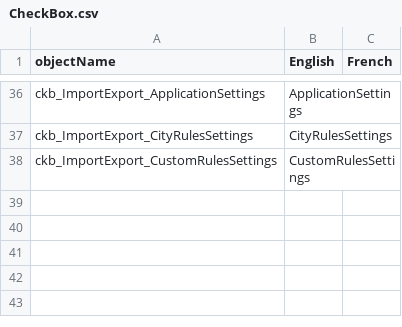
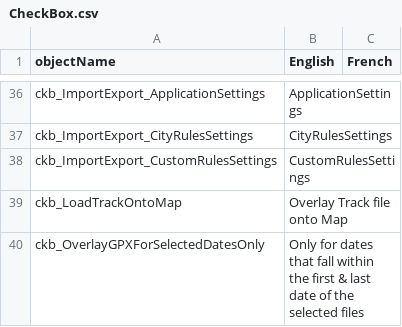
Before and after one commit to nemethviktor/GeoTagNinja, a CSV file: Resources/Languages/CheckBox.csv, drawn as a sheet; only a part is shown, gaps mark what is left out.

Commit message:
Overlay tracks + add track filter

```diff
--- a/Resources/Languages/CheckBox.csv
+++ b/Resources/Languages/CheckBox.csv
@@ -38 +38,3 @@ ckb_ImportExport_CityRulesSettings,CityRulesSettings,
 ckb_ImportExport_CustomRulesSettings,CustomRulesSettings,
+ckb_LoadTrackOntoMap,Overlay Track file onto Map,
+ckb_OverlayGPXForSelectedDatesOnly,Only for dates that fall within the first & last date of the selected files,
```
Also changed, not shown: Resources/Languages/GroupBox.csv, Resources/Languages/messageBox.csv, 17 other files.
